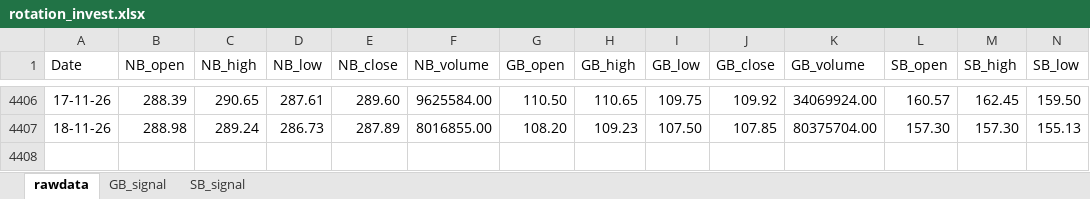
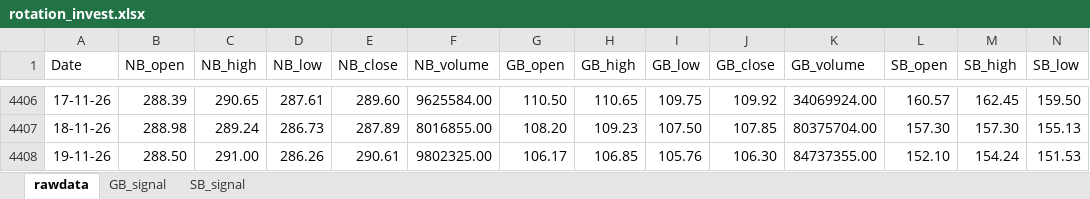
Before and after one commit to thakkars/rotational_invest, an Excel workbook: output/rotation_invest.xlsx, sheet rawdata, drawn as a sheet; only a part is shown, gaps mark what is left out; values as stored, in another font and other column widths than the file's, no borders; rows hold the shown columns only; the diff names each change by its address in the sheet, - before the commit and + after, or states it on an @@ line.

```diff
--- a/output/rotation_invest.xlsx (sheet rawdata)
+++ b/output/rotation_invest.xlsx (sheet rawdata)
+row 4408: 19-11-26 | 288.50 | 291.00 | 286.26 | 290.61 | 9802325.00 | 106.17 | 106.85 | 105.76 | 106.30 | 84737355.00 | 152.10 | 154.24 | 151.53
```
Also changed, not shown: 1 other file.
